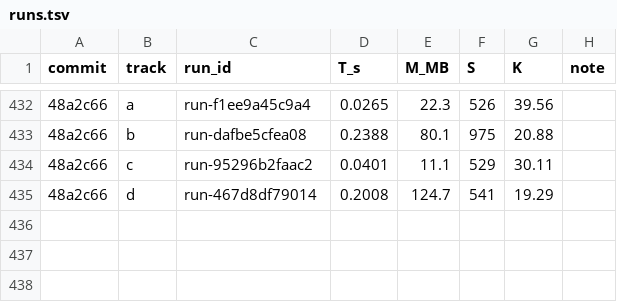
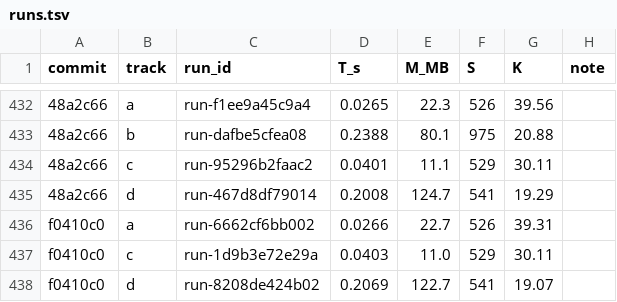
Before and after one commit to FrankChinedu/speed-demon, a TSV file: dev/tools/runs.tsv, drawn as a sheet; only a part is shown, gaps mark what is left out; the diff names each change by its address in the sheet, - before the commit and + after, or states it on an @@ line.

```diff
--- a/dev/tools/runs.tsv
+++ b/dev/tools/runs.tsv
+row 436: f0410c0 | a | run-6662cf6bb002 | 0.0266 | 22.7 | 526 | 39.31
+row 437: f0410c0 | c | run-1d9b3e72e29a | 0.0403 | 11.0 | 529 | 30.11
+row 438: f0410c0 | d | run-8208de424b02 | 0.2069 | 122.7 | 541 | 19.07
```
